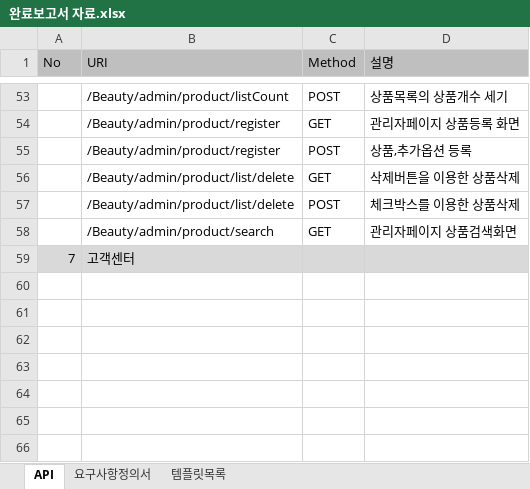
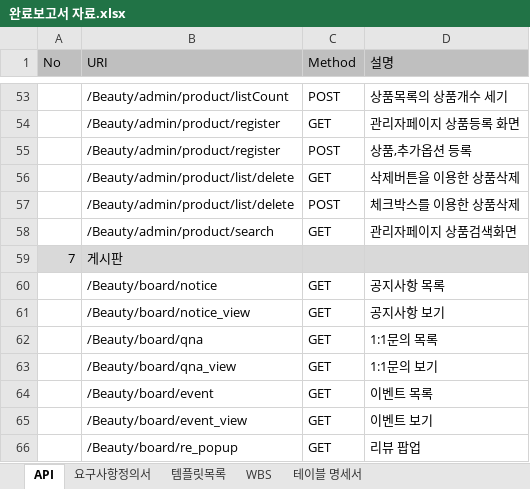
Before and after one commit to programmer-seva/tbtb, an Excel workbook: other/완료보고서 자료.xlsx, sheet API, drawn as a sheet; only a part is shown, gaps mark what is left out; values as stored, in another font and other column widths than the file's, no borders; the diff names each change by its address in the sheet, - before the commit and + after, or states it on an @@ line.

```diff
--- a/other/완료보고서 자료.xlsx (sheet API)
+++ b/other/완료보고서 자료.xlsx (sheet API)
+sheet tab: WBS
+sheet tab: 테이블 명세서
-B59 (URI): 고객센터
+B59 (URI): 게시판
+row 60:  | /Beauty/board/notice | GET | 공지사항 목록
+row 61:  | /Beauty/board/notice_view | GET | 공지사항 보기
+row 62:  | /Beauty/board/qna | GET | 1:1문의 목록
+row 63:  | /Beauty/board/qna_view | GET | 1:1문의 보기
+row 64:  | /Beauty/board/event | GET | 이벤트 목록
+row 65:  | /Beauty/board/event_view | GET | 이벤트 보기
+row 66:  | /Beauty/board/re_popup | GET | 리뷰 팝업
```
Also changed, not shown: sheet 요구사항정의서, 1 other file.
